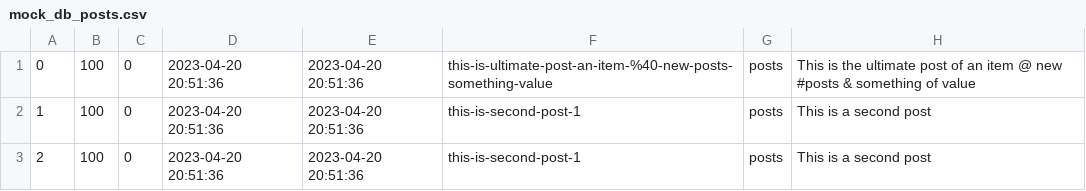
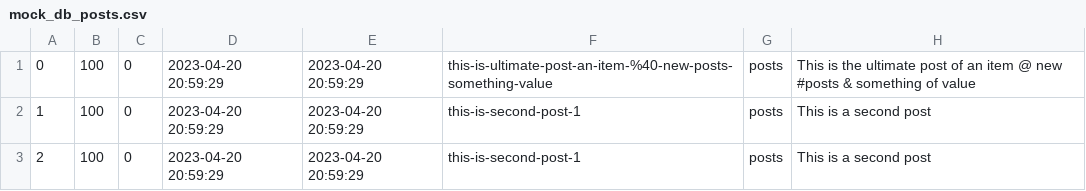
Before and after one commit to a-bakos/gazebo-cms, a CSV file: mock_db_posts.csv, drawn as a sheet.

```diff
--- a/mock_db_posts.csv
+++ b/mock_db_posts.csv
@@ -1,3 +1,3 @@
-0,100,0,2023-04-20 20:51:36,2023-04-20 20:51:36,this-is-ultimate-post-an-item-%40-new-posts-something-value,posts,This is the ultimate post of an item @ new #posts & something of value,,,
-1,100,0,2023-04-20 20:51:36,2023-04-20 20:51:36,this-is-second-post-1,posts,This is a second post,,,
-2,100,0,2023-04-20 20:51:36,2023-04-20 20:51:36,this-is-second-post-1,posts,This is a second post,,,
+0,100,0,2023-04-20 20:59:29,2023-04-20 20:59:29,this-is-ultimate-post-an-item-%40-new-posts-something-value,posts,This is the ultimate post of an item @ new #posts & something of value,,,
+1,100,0,2023-04-20 20:59:29,2023-04-20 20:59:29,this-is-second-post-1,posts,This is a second post,,,
+2,100,0,2023-04-20 20:59:29,2023-04-20 20:59:29,this-is-second-post-1,posts,This is a second post,,,
```
Also changed, not shown: 1 other file.
